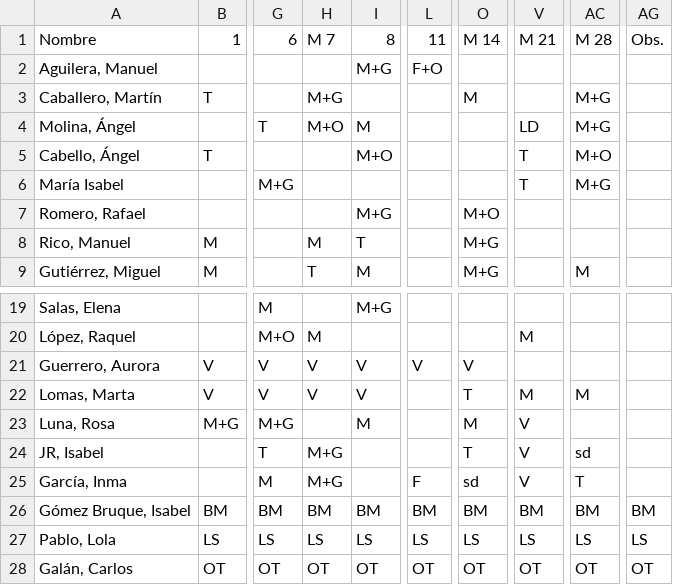
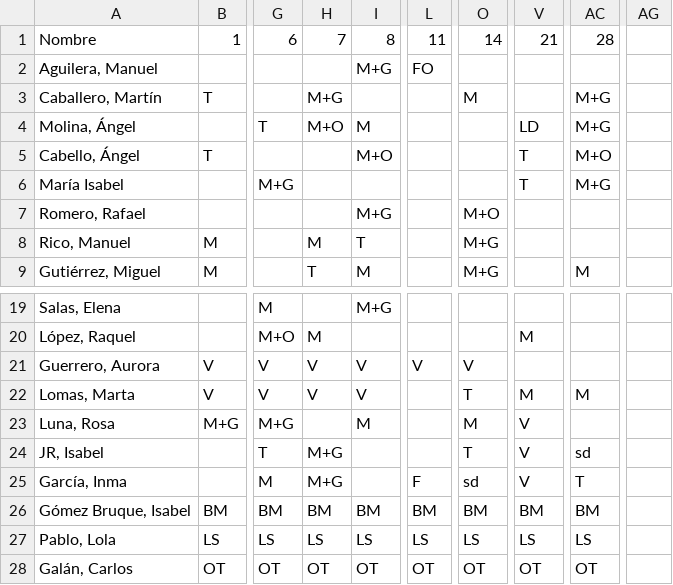
Before and after one commit to cjgaland/Web-Urgencias, a CSV file: Cuadrantes/data/cuadrantes/2025-10.csv, drawn as a sheet; only a part is shown, gaps mark what is left out; the diff names each change by its address in the sheet, - before the commit and + after, or states it on an @@ line.

```diff
--- a/Cuadrantes/data/cuadrantes/2025-10.csv
+++ b/Cuadrantes/data/cuadrantes/2025-10.csv
-H1: M 7
+H1: 7
-O1: M 14
+O1: 14
-V1: M 21
+V1: 21
-AC1: M 28
+AC1: 28
-AG1: Obs.
+AG1: (empty)
-L2: F+O
+L2: FO
-AG26: BM
+AG26: (empty)
-AG27: LS
+AG27: (empty)
-AG28: OT
+AG28: (empty)
```
Also changed, not shown: Cuadrantes/data/cuadrantes/2025-01.csv, Cuadrantes/data/cuadrantes/2025-02.csv, 2 other files.
